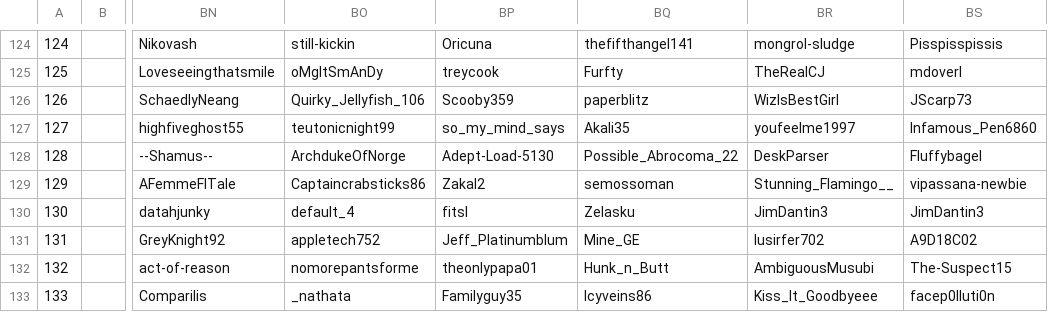
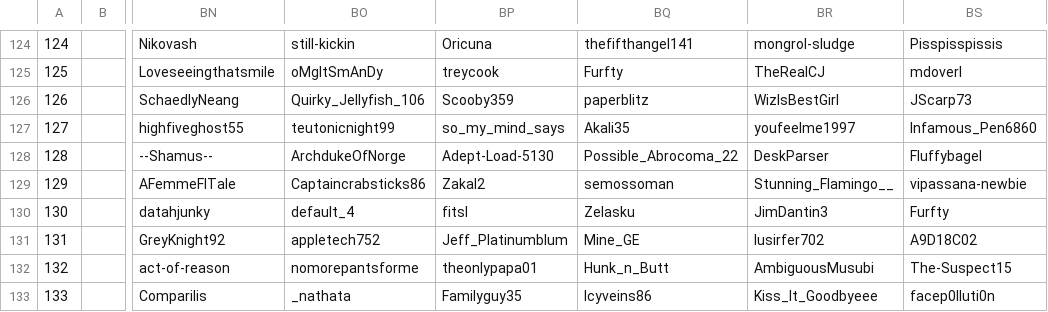
Before and after one commit to Zokalyx/theconfluence, a CSV file: data/basic/pro.csv, drawn as a sheet; only a part is shown, gaps mark what is left out; the diff names each change by its address in the sheet, - before the commit and + after, or states it on an @@ line.

```diff
--- a/data/basic/pro.csv
+++ b/data/basic/pro.csv
-BS130: JimDantin3
+BS130: Furfty
```
Also changed, not shown: data/basic/probyuser.csv, data/basic/raw.csv, 9 other files.
